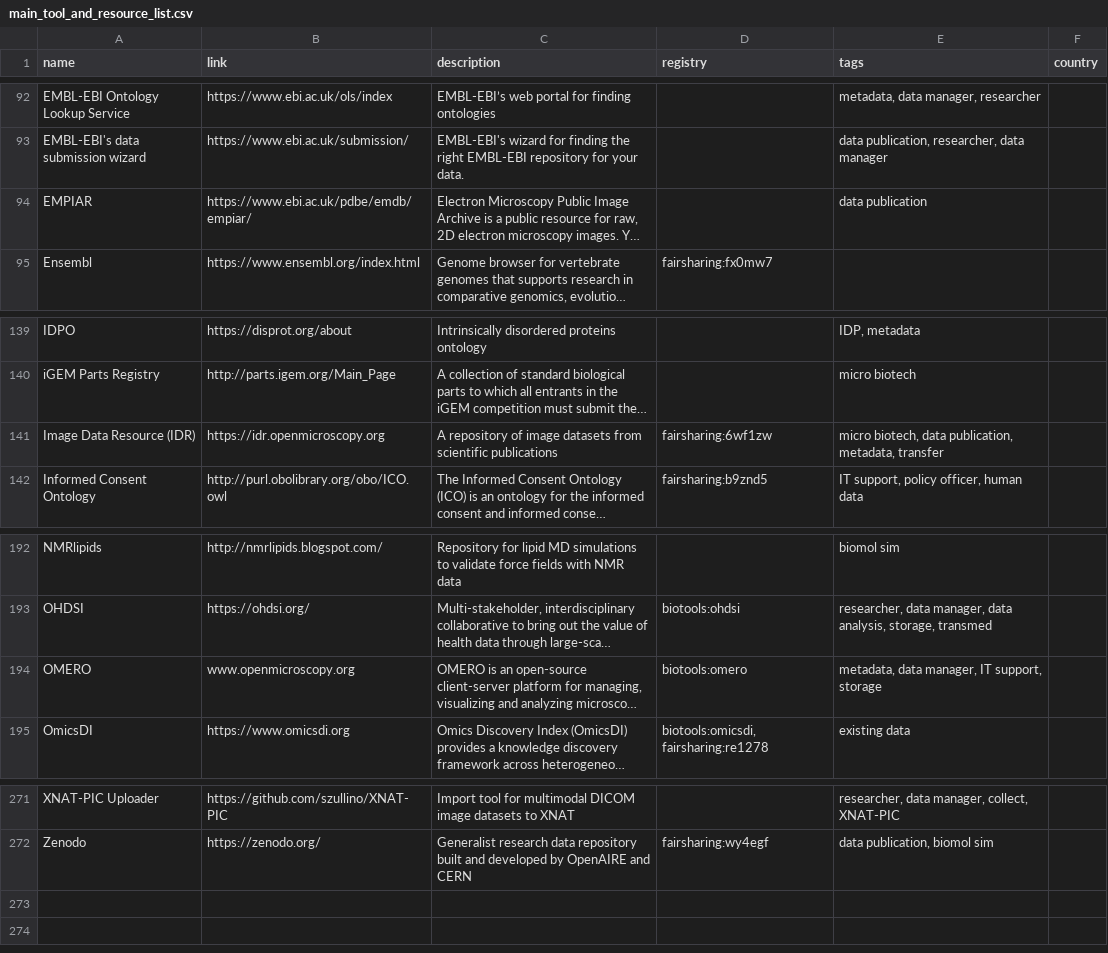
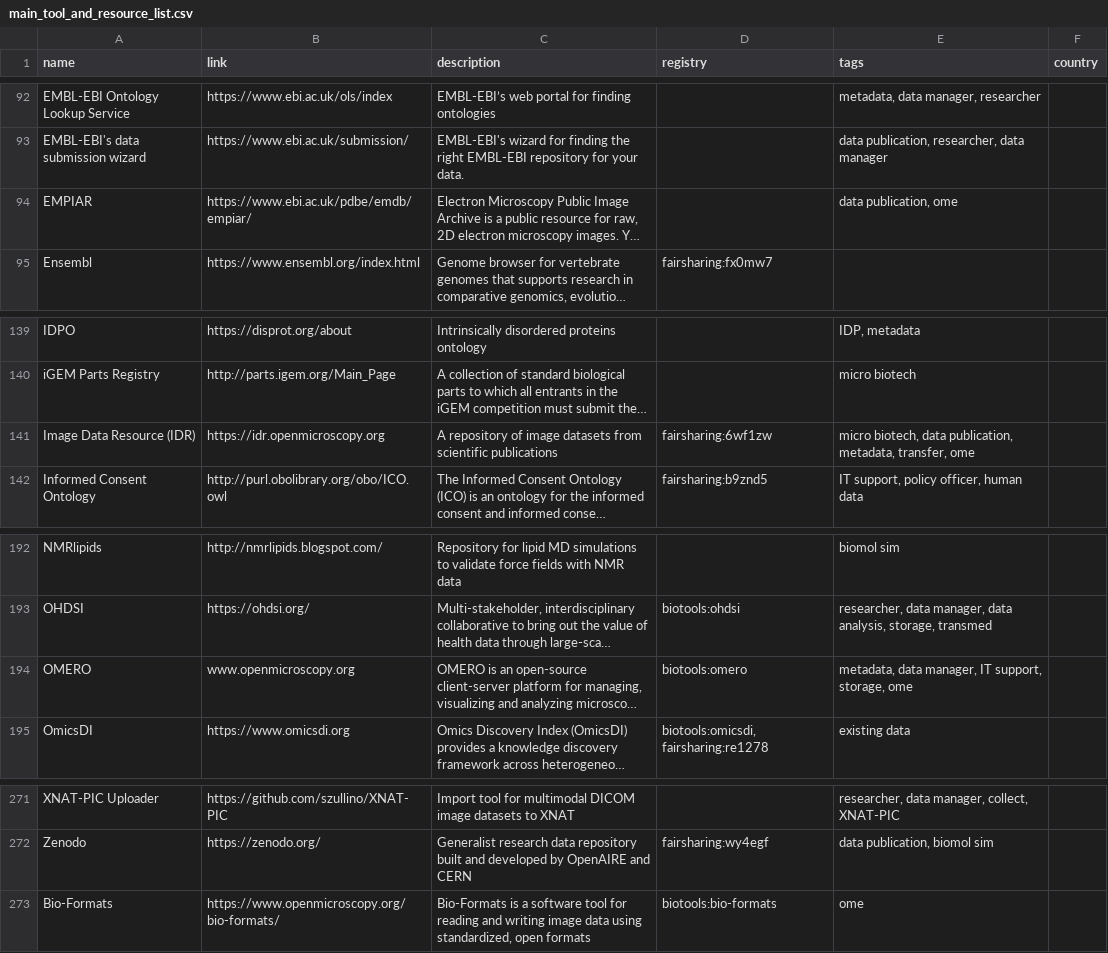
Before and after one commit to elixir-europe/rdmkit, a CSV file: _data/main_tool_and_resource_list.csv, drawn as a sheet; only a part is shown, gaps mark what is left out; long unchanged cells end in …; the diff names each change by its address in the sheet, - before the commit and + after, or states it on an @@ line.

```diff
--- a/_data/main_tool_and_resource_list.csv
+++ b/_data/main_tool_and_resource_list.csv
-E94 (tags): data publication
+E94 (tags): data publication, ome
-E141 (tags): …publication, metadata, transfer
+E141 (tags): …publication, metadata, transfer, ome
-E194 (tags): …IT support, storage
+E194 (tags): …IT support, storage, ome
+row 273: Bio-Formats | https://www.openmicroscopy.org/bio-formats/ | Bio-Formats is a software tool for reading and writing image data using standardized, open formats | biotools:bio-formats | ome
```
Also changed, not shown: 6 other files.
